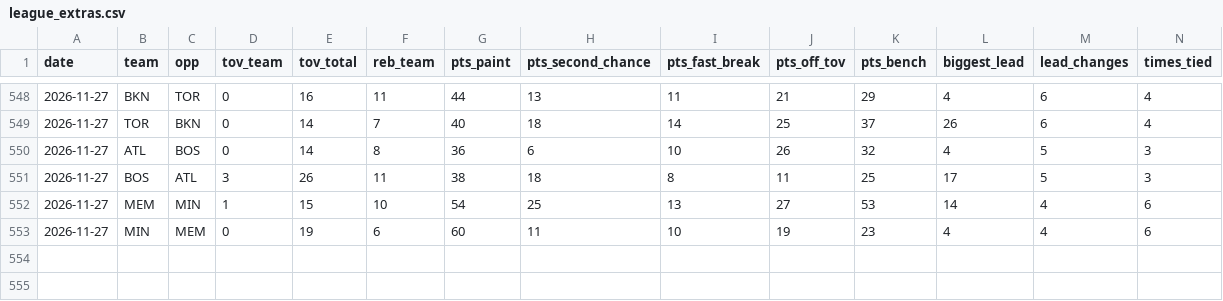
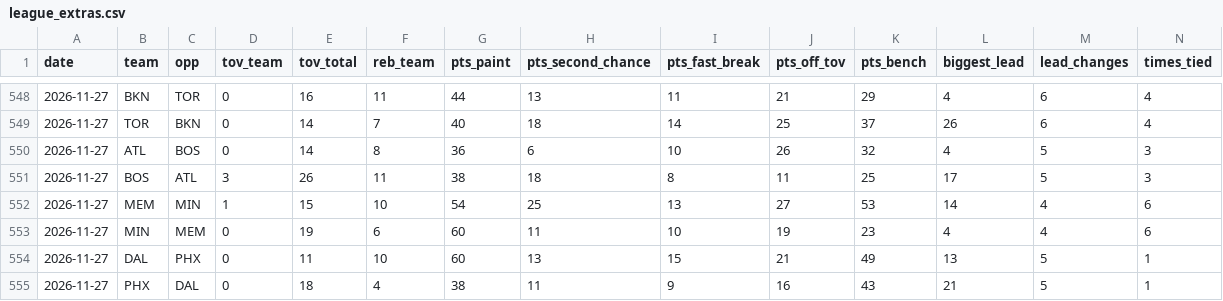
Before and after one commit to Stots714/lakers-tracker, a CSV file: data/nba/league_extras.csv, drawn as a sheet; only a part is shown, gaps mark what is left out; rows hold the shown columns only; the diff names each change by its address in the sheet, - before the commit and + after, or states it on an @@ line.

```diff
--- a/data/nba/league_extras.csv
+++ b/data/nba/league_extras.csv
+row 554: 2026-11-27 | DAL | PHX | 0 | 11 | 10 | 60 | 13 | 15 | 21 | 49 | 13 | 5 | 1
+row 555: 2026-11-27 | PHX | DAL | 0 | 18 | 4 | 38 | 11 | 9 | 16 | 43 | 21 | 5 | 1
```
Also changed, not shown: data/nba/league_box.csv, data/nba/league_inactive.csv, 6 other files.
